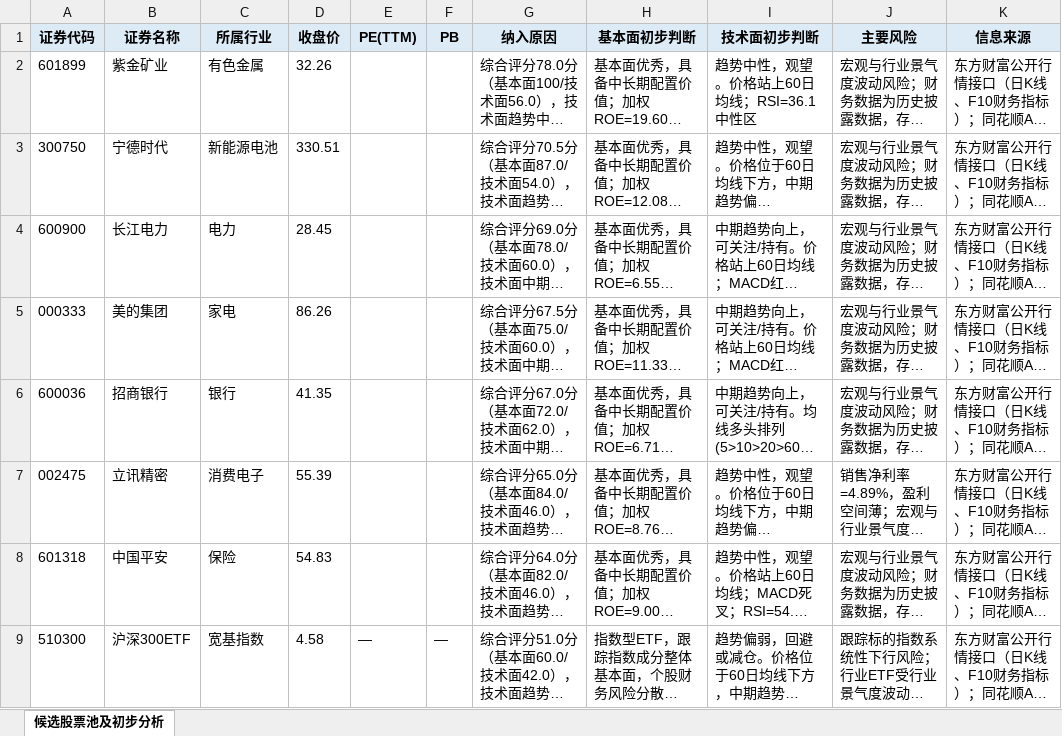
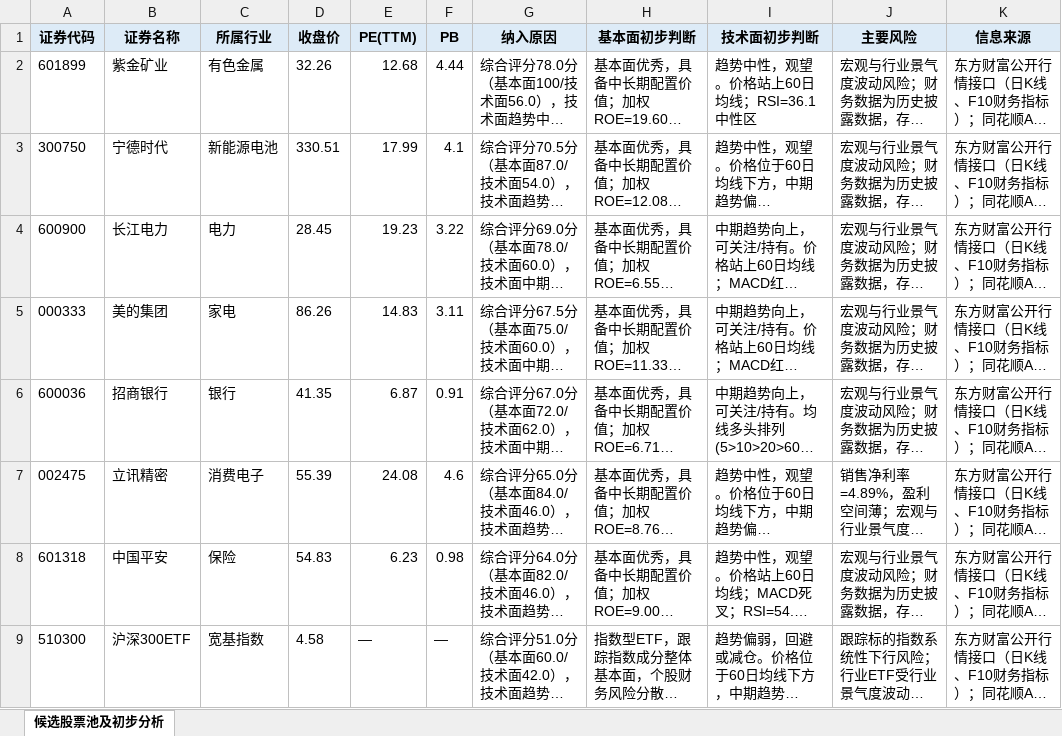
Before and after one commit to Albertdev12/pbl-workflow, an Excel workbook: outputs/03_候选股票池及初步分析表.xlsx, sheet 候选股票池及初步分析, drawn as a sheet; only a part is shown; long unchanged cells end in …; values as stored, in another font and other column widths than the file's, no borders; the diff names each change by its address in the sheet, - before the commit and + after, or states it on an @@ line.

Commit message:
同步 outputs/03_候选股票池及初步分析表.xlsx（2026-09-13 修正数据源后重建）

```diff
--- a/outputs/03_候选股票池及初步分析表.xlsx (sheet 候选股票池及初步分析)
+++ b/outputs/03_候选股票池及初步分析表.xlsx (sheet 候选股票池及初步分析)
-E2 (PE(TTM)): (empty)
+E2 (PE(TTM)): 12.68
-F2 (PB): (empty)
+F2 (PB): 4.44
-E3 (PE(TTM)): (empty)
+E3 (PE(TTM)): 17.99
-F3 (PB): (empty)
+F3 (PB): 4.1
-E4 (PE(TTM)): (empty)
+E4 (PE(TTM)): 19.23
-F4 (PB): (empty)
+F4 (PB): 3.22
-E5 (PE(TTM)): (empty)
+E5 (PE(TTM)): 14.83
-F5 (PB): (empty)
+F5 (PB): 3.11
-E6 (PE(TTM)): (empty)
+E6 (PE(TTM)): 6.87
-F6 (PB): (empty)
+F6 (PB): 0.91
-E7 (PE(TTM)): (empty)
+E7 (PE(TTM)): 24.08
-F7 (PB): (empty)
+F7 (PB): 4.6
-E8 (PE(TTM)): (empty)
+E8 (PE(TTM)): 6.23
-F8 (PB): (empty)
+F8 (PB): 0.98
```
